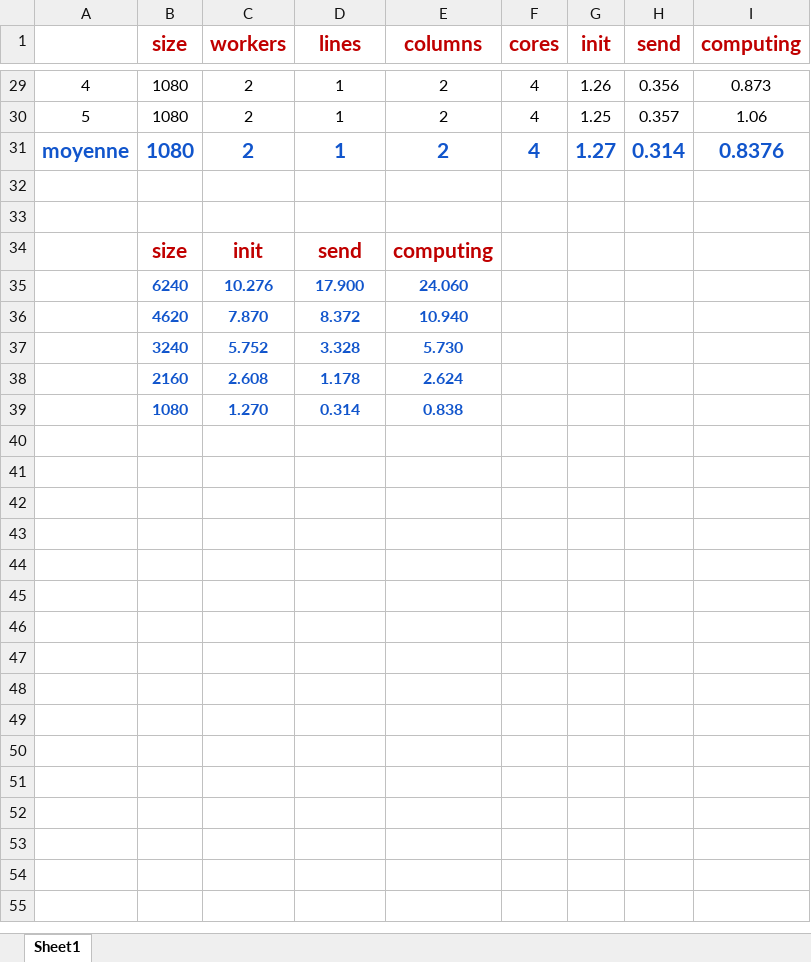
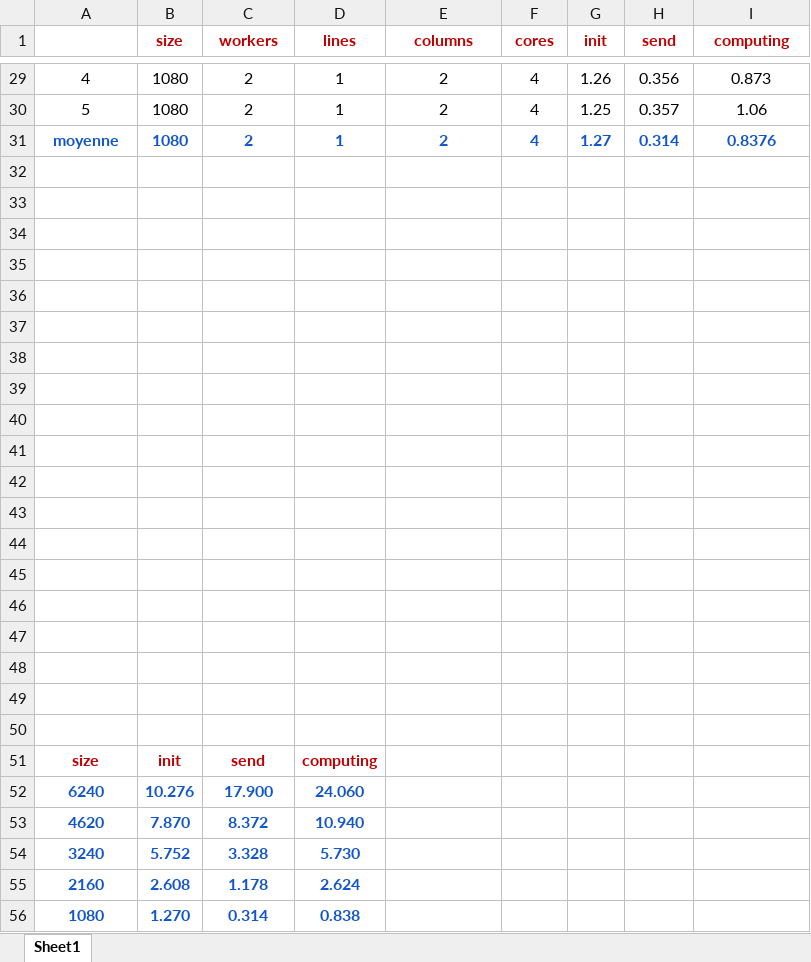
Before and after one commit to Alshweiki/ProgAlg-Lab2, an Excel workbook: POPC/MATRIX/Workbook1.xlsx, sheet Sheet1, drawn as a sheet; only a part is shown, gaps mark what is left out; values as stored, in another font and other column widths than the file's, no borders; charts and pictures not drawn; the diff covers the shown part only; the diff names each change by its address in the sheet, - before the commit and + after, or states it on an @@ line.

```diff
--- a/POPC/MATRIX/Workbook1.xlsx (sheet Sheet1)
+++ b/POPC/MATRIX/Workbook1.xlsx (sheet Sheet1)
@@ B1:I1 text size: smaller @@
@@ A31:I31 text size: smaller @@
-row 34:  | size | init | send | computing
+row 34: (empty)
-row 35:  | 6240 | 10.276 | 17.900 | 24.060
+row 35: (empty)
-row 36:  | 4620 | 7.870 | 8.372 | 10.940
+row 36: (empty)
-row 37:  | 3240 | 5.752 | 3.328 | 5.730
+row 37: (empty)
-row 38:  | 2160 | 2.608 | 1.178 | 2.624
+row 38: (empty)
-row 39:  | 1080 | 1.270 | 0.314 | 0.838
+row 39: (empty)
+row 40: (empty)
+row 41: (empty)
+row 42: (empty)
+row 43: (empty)
+row 44: (empty)
+row 45: (empty)
+row 46: (empty)
+row 47: (empty)
+row 48: (empty)
+row 49: (empty)
+row 50: (empty)
+row 51: size | init | send | computing
+row 52: 6240 | 10.276 | 17.900 | 24.060
+row 53: 4620 | 7.870 | 8.372 | 10.940
+row 54: 3240 | 5.752 | 3.328 | 5.730
+row 55: 2160 | 2.608 | 1.178 | 2.624
+row 56: 1080 | 1.270 | 0.314 | 0.838
```
Also changed, not shown: cell formats elsewhere in this sheet, charts or pictures, 3 other files.
